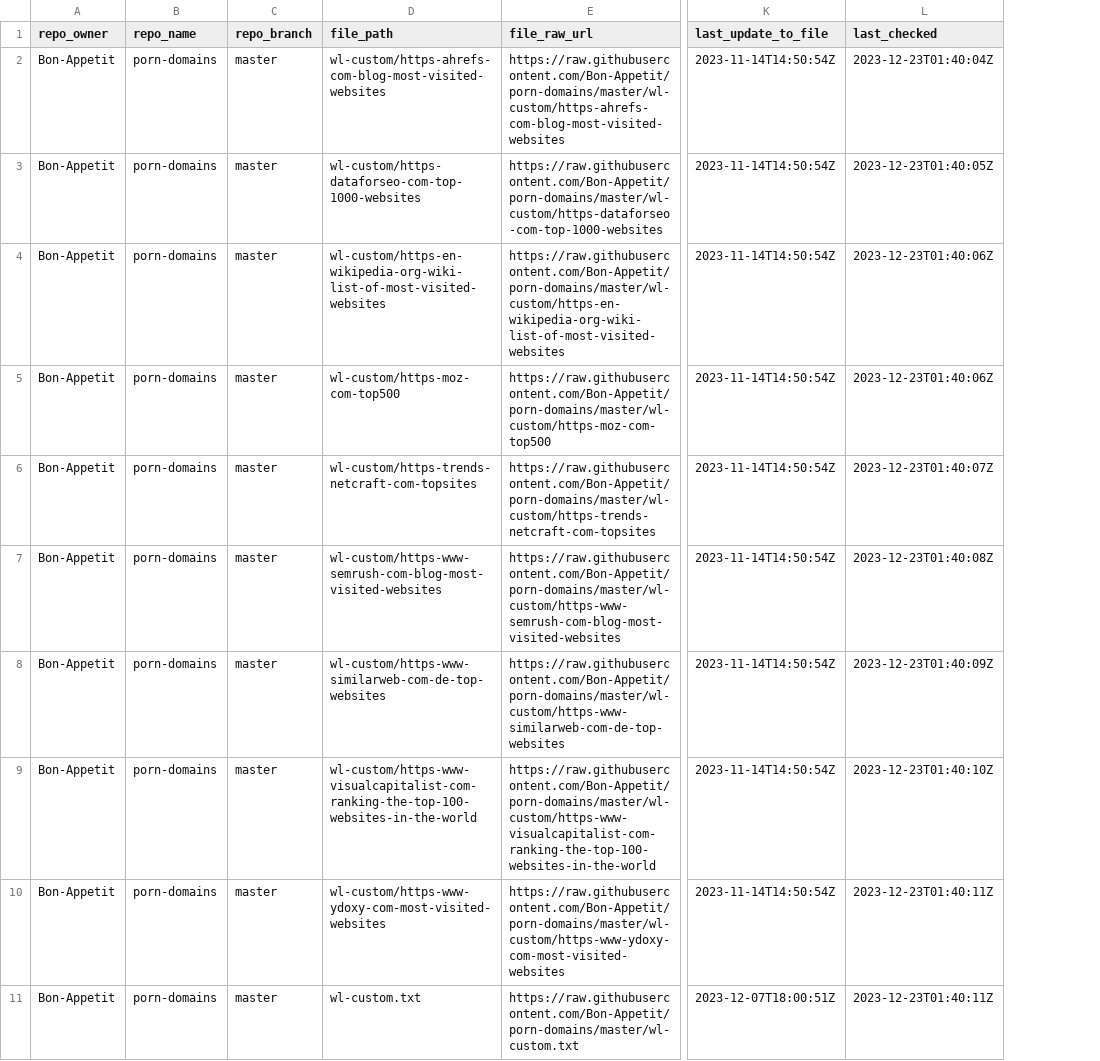
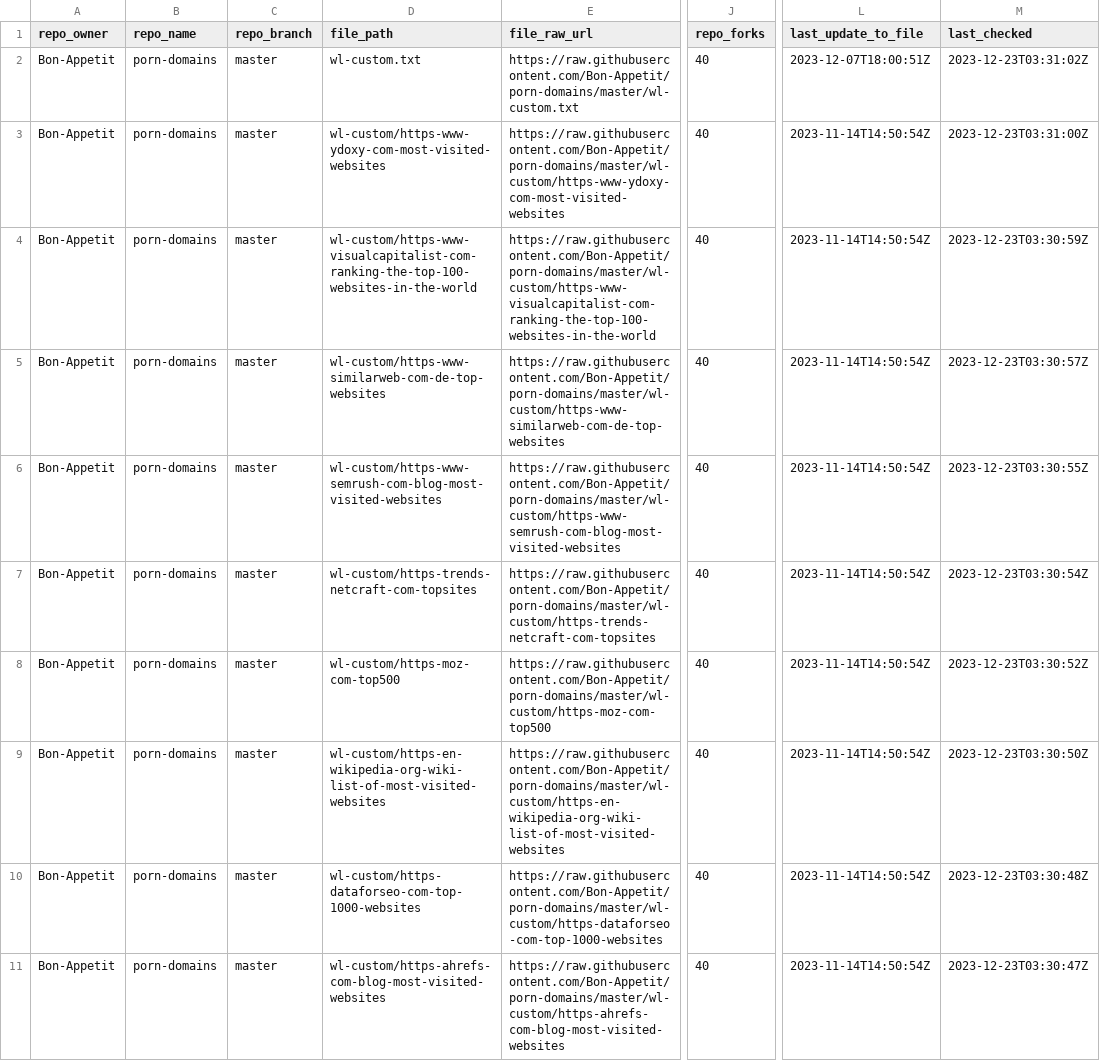
Before and after one commit to Bon-Appetit/porn-domains, a CSV file: wl-sources.csv, drawn as a sheet; only a part is shown, gaps mark what is left out; addresses are those after the commit; the diff names each change by its address in the sheet, - before the commit and + after, or states it on an @@ line.

Commit message:
Update wl-sources.csv

```diff
--- a/wl-sources.csv
+++ b/wl-sources.csv
+column J (repo_forks), rows 2-11: all 40
-D2 (file_path): wl-custom/https-ahrefs-com-blog-most-visited-websites
+D2 (file_path): wl-custom.txt
-E2 (file_raw_url): https://raw.githubusercontent.com/Bon-Appetit/porn-domains/master/wl-custom/https-ahrefs-com-blog-most-visited-websites
+E2 (file_raw_url): https://raw.githubusercontent.com/Bon-Appetit/porn-domains/master/wl-custom.txt
-L2 (last_update_to_file): 2023-11-14T14:50:54Z
+L2 (last_update_to_file): 2023-12-07T18:00:51Z
-M2 (last_checked): 2023-12-23T01:40:04Z
+M2 (last_checked): 2023-12-23T03:31:02Z
-D3 (file_path): wl-custom/https-dataforseo-com-top-1000-websites
+D3 (file_path): wl-custom/https-www-ydoxy-com-most-visited-websites
-E3 (file_raw_url): https://raw.githubusercontent.com/Bon-Appetit/porn-domains/master/wl-custom/https-dataforseo-com-top-1000-websites
+E3 (file_raw_url): https://raw.githubusercontent.com/Bon-Appetit/porn-domains/master/wl-custom/https-www-ydoxy-com-most-visited-websites
-M3 (last_checked): 2023-12-23T01:40:05Z
+M3 (last_checked): 2023-12-23T03:31:00Z
-D4 (file_path): wl-custom/https-en-wikipedia-org-wiki-list-of-most-visited-websites
+D4 (file_path): wl-custom/https-www-visualcapitalist-com-ranking-the-top-100-websites-in-the-world
-E4 (file_raw_url): https://raw.githubusercontent.com/Bon-Appetit/porn-domains/master/wl-custom/https-en-wikipedia-org-wiki-list-of-most-visited-websites
+E4 (file_raw_url): https://raw.githubusercontent.com/Bon-Appetit/porn-domains/master/wl-custom/https-www-visualcapitalist-com-ranking-the-top-100-websites-in-the-world
-M4 (last_checked): 2023-12-23T01:40:06Z
+M4 (last_checked): 2023-12-23T03:30:59Z
-D5 (file_path): wl-custom/https-moz-com-top500
+D5 (file_path): wl-custom/https-www-similarweb-com-de-top-websites
-E5 (file_raw_url): https://raw.githubusercontent.com/Bon-Appetit/porn-domains/master/wl-custom/https-moz-com-top500
+E5 (file_raw_url): https://raw.githubusercontent.com/Bon-Appetit/porn-domains/master/wl-custom/https-www-similarweb-com-de-top-websites
-M5 (last_checked): 2023-12-23T01:40:06Z
+M5 (last_checked): 2023-12-23T03:30:57Z
-D6 (file_path): wl-custom/https-trends-netcraft-com-topsites
+D6 (file_path): wl-custom/https-www-semrush-com-blog-most-visited-websites
-E6 (file_raw_url): https://raw.githubusercontent.com/Bon-Appetit/porn-domains/master/wl-custom/https-trends-netcraft-com-topsites
+E6 (file_raw_url): https://raw.githubusercontent.com/Bon-Appetit/porn-domains/master/wl-custom/https-www-semrush-com-blog-most-visited-websites
-M6 (last_checked): 2023-12-23T01:40:07Z
+M6 (last_checked): 2023-12-23T03:30:55Z
-D7 (file_path): wl-custom/https-www-semrush-com-blog-most-visited-websites
+D7 (file_path): wl-custom/https-trends-netcraft-com-topsites
-E7 (file_raw_url): https://raw.githubusercontent.com/Bon-Appetit/porn-domains/master/wl-custom/https-www-semrush-com-blog-most-visited-websites
+E7 (file_raw_url): https://raw.githubusercontent.com/Bon-Appetit/porn-domains/master/wl-custom/https-trends-netcraft-com-topsites
-M7 (last_checked): 2023-12-23T01:40:08Z
+M7 (last_checked): 2023-12-23T03:30:54Z
-D8 (file_path): wl-custom/https-www-similarweb-com-de-top-websites
+D8 (file_path): wl-custom/https-moz-com-top500
-E8 (file_raw_url): https://raw.githubusercontent.com/Bon-Appetit/porn-domains/master/wl-custom/https-www-similarweb-com-de-top-websites
+E8 (file_raw_url): https://raw.githubusercontent.com/Bon-Appetit/porn-domains/master/wl-custom/https-moz-com-top500
-M8 (last_checked): 2023-12-23T01:40:09Z
+M8 (last_checked): 2023-12-23T03:30:52Z
-D9 (file_path): wl-custom/https-www-visualcapitalist-com-ranking-the-top-100-websites-in-the-world
+D9 (file_path): wl-custom/https-en-wikipedia-org-wiki-list-of-most-visited-websites
-E9 (file_raw_url): https://raw.githubusercontent.com/Bon-Appetit/porn-domains/master/wl-custom/https-www-visualcapitalist-com-ranking-the-top-100-websites-in-the-world
+E9 (file_raw_url): https://raw.githubusercontent.com/Bon-Appetit/porn-domains/master/wl-custom/https-en-wikipedia-org-wiki-list-of-most-visited-websites
-M9 (last_checked): 2023-12-23T01:40:10Z
+M9 (last_checked): 2023-12-23T03:30:50Z
-D10 (file_path): wl-custom/https-www-ydoxy-com-most-visited-websites
+D10 (file_path): wl-custom/https-dataforseo-com-top-1000-websites
-E10 (file_raw_url): https://raw.githubusercontent.com/Bon-Appetit/porn-domains/master/wl-custom/https-www-ydoxy-com-most-visited-websites
+E10 (file_raw_url): https://raw.githubusercontent.com/Bon-Appetit/porn-domains/master/wl-custom/https-dataforseo-com-top-1000-websites
-M10 (last_checked): 2023-12-23T01:40:11Z
+M10 (last_checked): 2023-12-23T03:30:48Z
-D11 (file_path): wl-custom.txt
+D11 (file_path): wl-custom/https-ahrefs-com-blog-most-visited-websites
-E11 (file_raw_url): https://raw.githubusercontent.com/Bon-Appetit/porn-domains/master/wl-custom.txt
+E11 (file_raw_url): https://raw.githubusercontent.com/Bon-Appetit/porn-domains/master/wl-custom/https-ahrefs-com-blog-most-visited-websites
-L11 (last_update_to_file): 2023-12-07T18:00:51Z
+L11 (last_update_to_file): 2023-11-14T14:50:54Z
-M11 (last_checked): 2023-12-23T01:40:11Z
+M11 (last_checked): 2023-12-23T03:30:47Z
```
